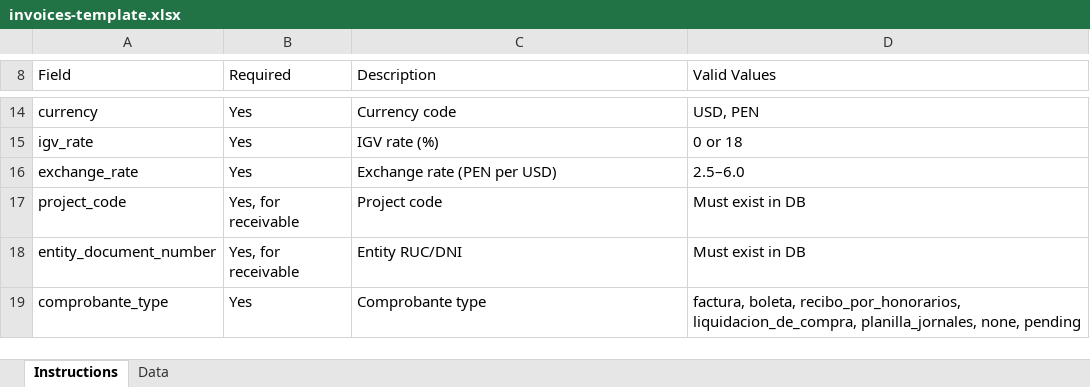
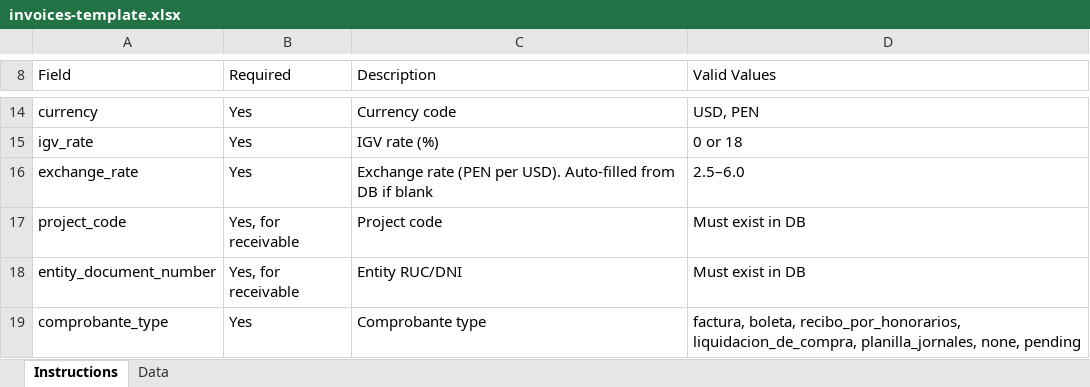
Before and after one commit to Alex-Korakuen/korakuen, an Excel workbook: website/public/templates/invoices-template.xlsx, sheet Instructions, drawn as a sheet; only a part is shown, gaps mark what is left out; values as stored, in another font and other column widths than the file's, no borders; the diff names each change by its address in the sheet, - before the commit and + after, or states it on an @@ line.

```diff
--- a/website/public/templates/invoices-template.xlsx (sheet Instructions)
+++ b/website/public/templates/invoices-template.xlsx (sheet Instructions)
-C16 (Description): Exchange rate (PEN per USD)
+C16 (Description): Exchange rate (PEN per USD). Auto-filled from DB if blank
```
Also changed, not shown: sheet Data.
